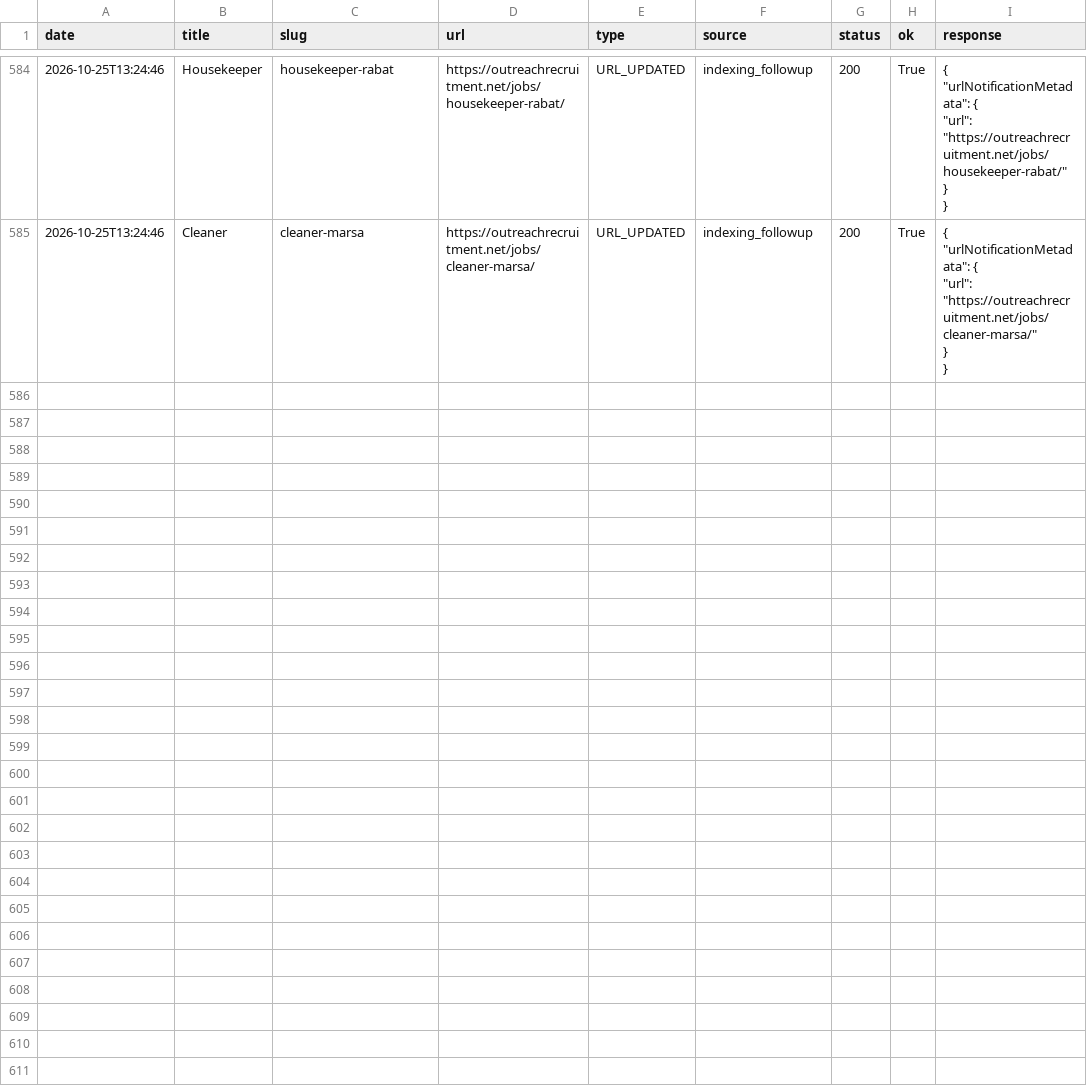
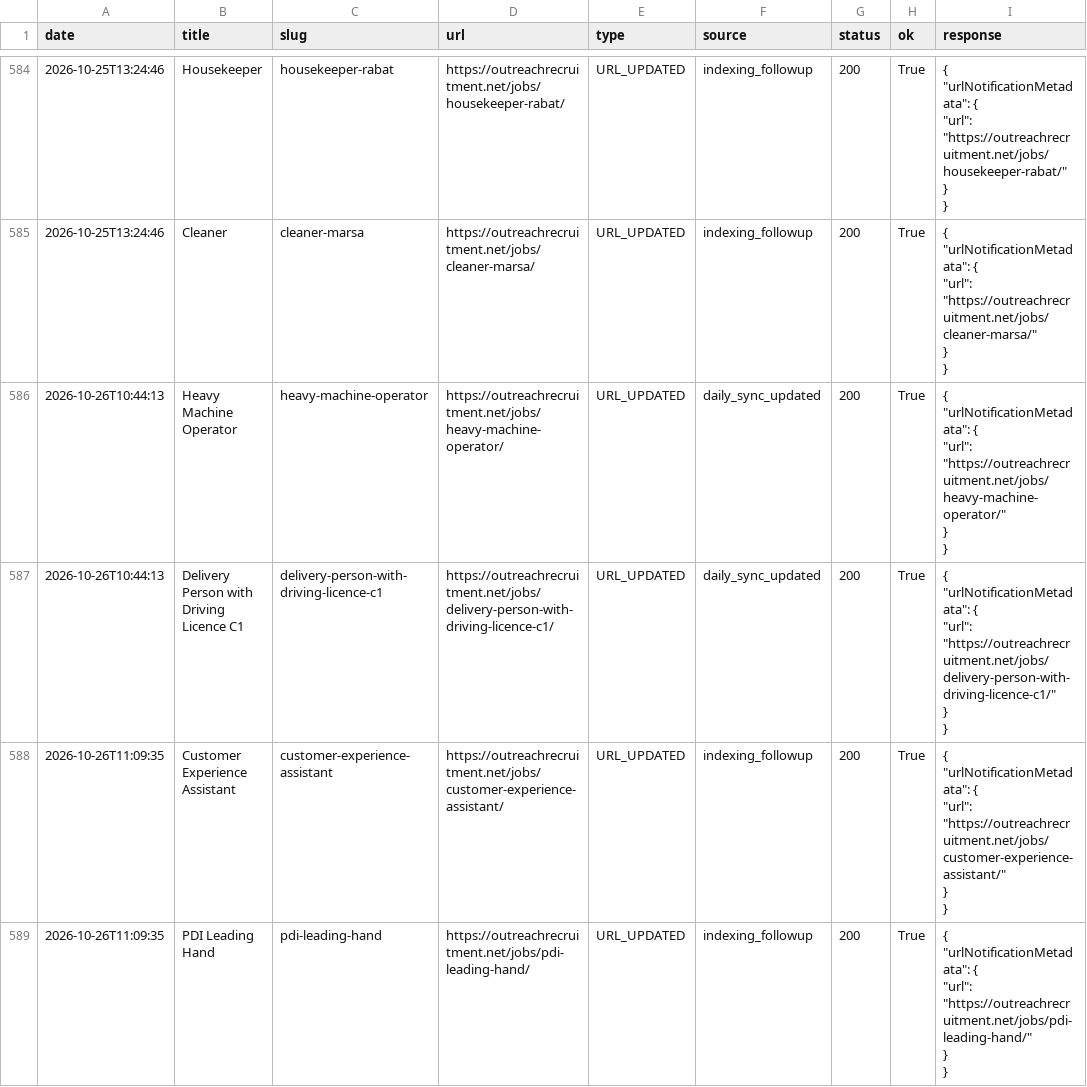
Before and after one commit to sofyanebarakat-beep/OutreachRecruitment-Jobs-in-Malta, a CSV file: reports/google_indexing_history.csv, drawn as a sheet; only a part is shown, gaps mark what is left out; the diff covers the shown part only.

```diff
--- a/reports/google_indexing_history.csv
+++ b/reports/google_indexing_history.csv
@@ -3500 +3500,25 @@ date,title,slug,url,type,source,status,ok,response
 "
+2026-10-26T10:44:13,Heavy Machine Operator,heavy-machine-operator,https://outreachrecruitment.net/jobs/heavy-machine-operator/,URL_UPDATED,daily_sync_updated,200,True,"{
+  ""urlNotificationMetadata"": {
+    ""url"": ""https://outreachrecruitment.net/jobs/heavy-machine-operator/""
+  }
+}
+"
+2026-10-26T10:44:13,Delivery Person with Driving Licence C1,delivery-person-with-driving-licence-c1,https://outreachrecruitment.net/jobs/delivery-person-with-driving-licence-c1/,URL_UPDATED,daily_sync_updated,200,True,"{
+  ""urlNotificationMetadata"": {
+    ""url"": ""https://outreachrecruitment.net/jobs/delivery-person-with-driving-licence-c1/""
+  }
+}
+"
+2026-10-26T11:09:35,Customer Experience Assistant,customer-experience-assistant,https://outreachrecruitment.net/jobs/customer-experience-assistant/,URL_UPDATED,indexing_followup,200,True,"{
+  ""urlNotificationMetadata"": {
+    ""url"": ""https://outreachrecruitment.net/jobs/customer-experience-assistant/""
+  }
+}
+"
+2026-10-26T11:09:35,PDI Leading Hand,pdi-leading-hand,https://outreachrecruitment.net/jobs/pdi-leading-hand/,URL_UPDATED,indexing_followup,200,True,"{
+  ""urlNotificationMetadata"": {
+    ""url"": ""https://outreachrecruitment.net/jobs/pdi-leading-hand/""
+  }
+}
+"
```
Also changed, not shown: 9 added rows elsewhere in this file, reports/content_quality_issues.csv, reports/gsc_indexing_problems.csv, 41 other files.
